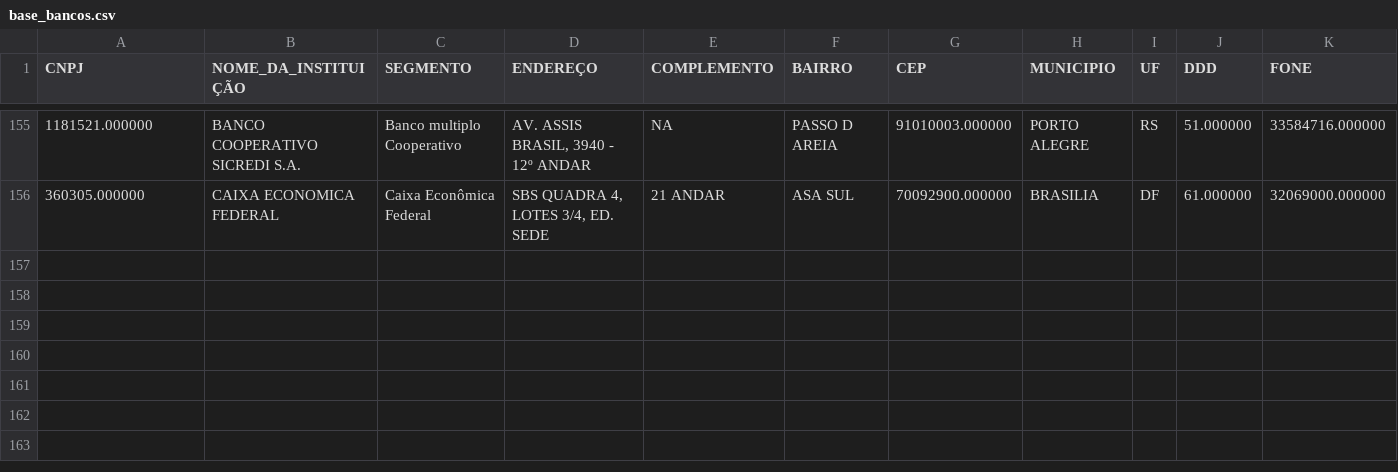
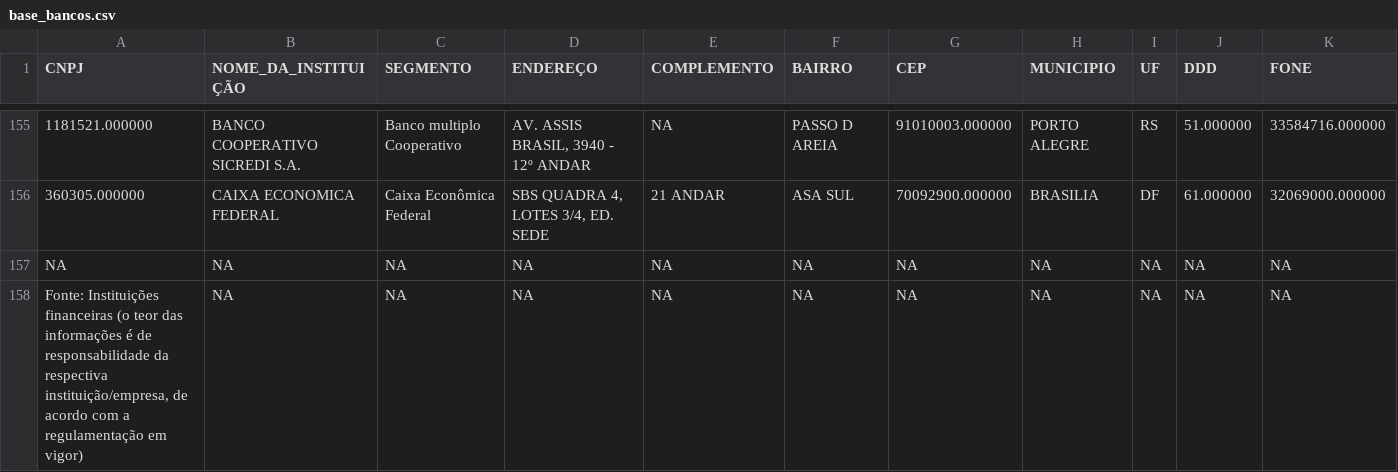
Before and after one commit to dfalbel/bc-instituicoes-financeiras, a CSV file: data/base_bancos.csv, drawn as a sheet; only a part is shown, gaps mark what is left out; rows hold the shown columns only; the diff names each change by its address in the sheet, - before the commit and + after, or states it on an @@ line.

Commit message:
subir bases individuais

```diff
--- a/data/base_bancos.csv
+++ b/data/base_bancos.csv
+row 157: NA | NA | NA | NA | NA | NA | NA | NA | NA | NA | NA
+row 158: Fonte: Instituições financeiras (o teor das informações é de responsabilidade da respectiva instituição/empresa, de acordo com a regulamentação em vigor) | NA | NA | NA | NA | NA | NA | NA | NA | NA | NA
```
Also changed, not shown: data/base_conglomerados.csv, 4 other files.
